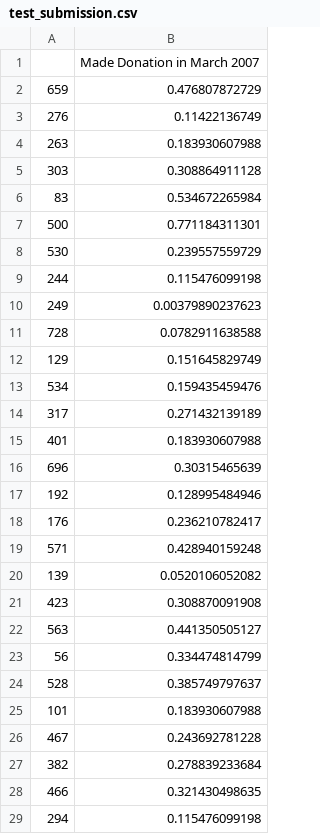
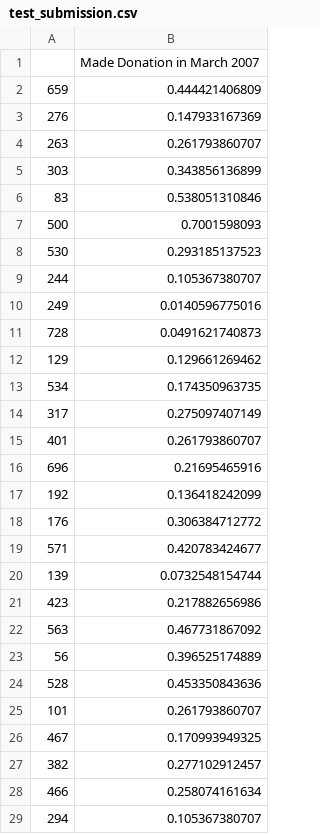
Before and after one commit to ngbolin/BloodDonations, a CSV file: test_submission.csv, drawn as a sheet; only a part is shown; the diff covers the shown part only.

Commit message:
Add files via upload

```diff
--- a/test_submission.csv
+++ b/test_submission.csv
@@ -1,29 +1,29 @@
 ,Made Donation in March 2007
-659,0.476807872729
-276,0.11422136749
-263,0.183930607988
-303,0.308864911128
-83,0.534672265984
-500,0.771184311301
-530,0.239557559729
-244,0.115476099198
-249,0.00379890237623
-728,0.0782911638588
-129,0.151645829749
-534,0.159435459476
-317,0.271432139189
-401,0.183930607988
-696,0.30315465639
-192,0.128995484946
-176,0.236210782417
-571,0.428940159248
-139,0.0520106052082
-423,0.308870091908
-563,0.441350505127
-56,0.334474814799
-528,0.385749797637
-101,0.183930607988
-467,0.243692781228
-382,0.278839233684
-466,0.321430498635
-294,0.115476099198
+659,0.444421406809
+276,0.147933167369
+263,0.261793860707
+303,0.343856136899
+83,0.538051310846
+500,0.7001598093
+530,0.293185137523
+244,0.105367380707
+249,0.0140596775016
+728,0.0491621740873
+129,0.129661269462
+534,0.174350963735
+317,0.275097407149
+401,0.261793860707
+696,0.21695465916
+192,0.136418242099
+176,0.306384712772
+571,0.420783424677
+139,0.0732548154744
+423,0.217882656986
+563,0.467731867092
+56,0.396525174889
+528,0.453350843636
+101,0.261793860707
+467,0.170993949325
+382,0.277102912457
+466,0.258074161634
+294,0.105367380707
```
Also changed, not shown: 172 edited cells elsewhere in this file.
